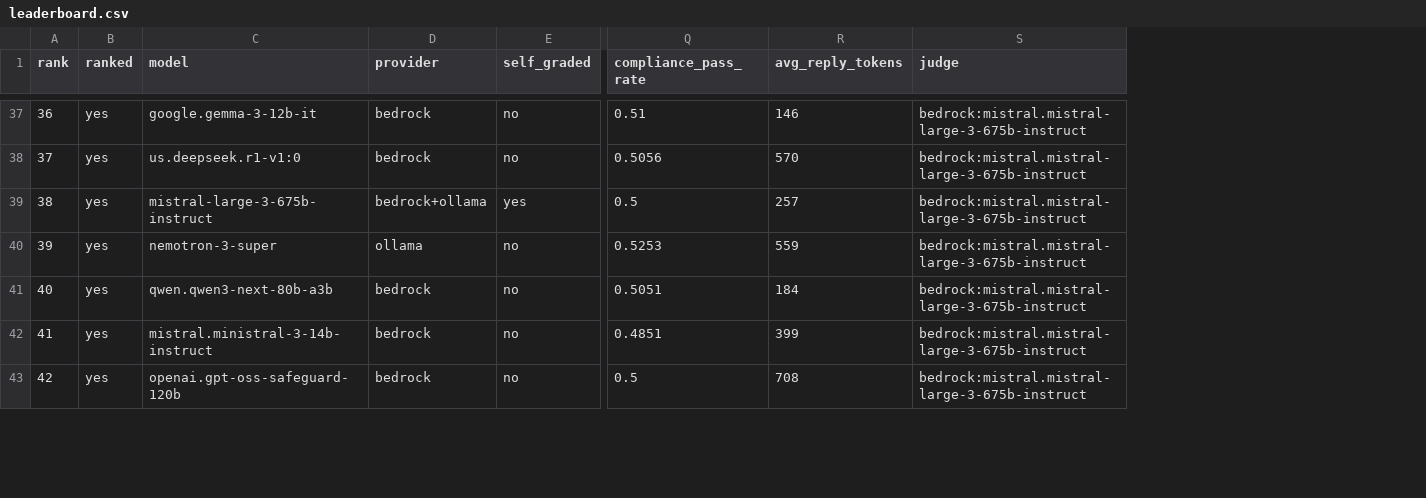
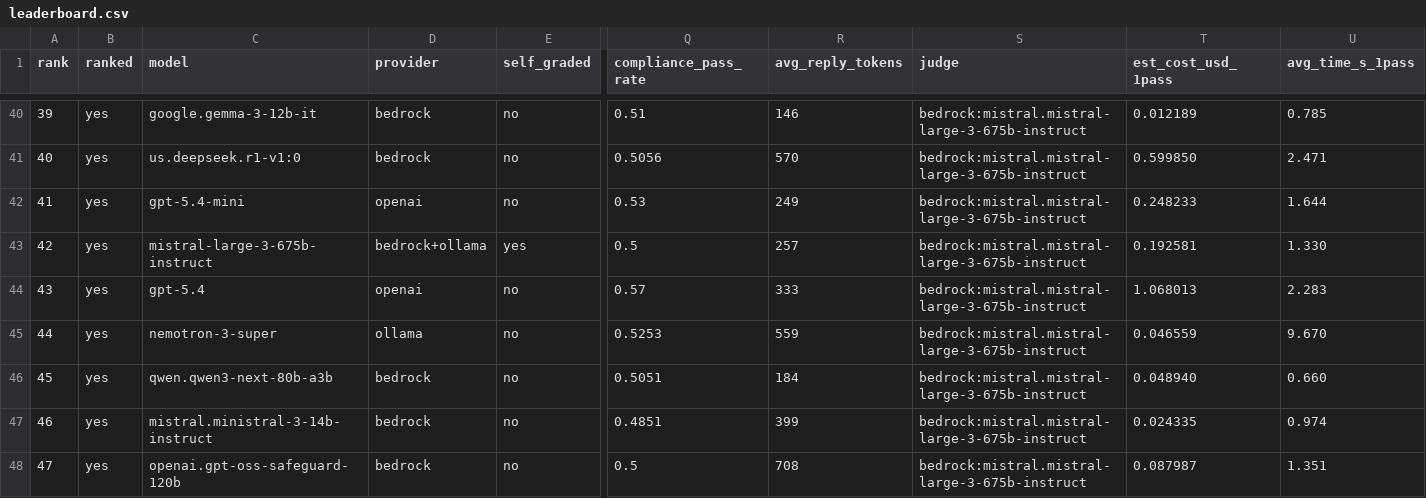
Before and after one commit to Doshi-App/fincom-bench, a CSV file: results/leaderboard.csv, drawn as a sheet; only a part is shown, gaps mark what is left out; rows hold the shown columns only; the diff covers the shown part only; the diff names each change by its address in the sheet, - before the commit and + after, or states it on an @@ line.

```diff
--- a/results/leaderboard.csv
+++ b/results/leaderboard.csv
+column T (est_cost_usd_1pass), rows 40-41: 0.012189 | 0.599850; row 43: 0.192581; rows 45-48: 0.046559 | 0.048940 | 0.024335 | 0.087987
+column U (avg_time_s_1pass), rows 40-41: 0.785 | 2.471; row 43: 1.330; rows 45-48: 9.670 | 0.660 | 0.974 | 1.351
@@ column A (rank) renumbered from row 5 down @@
+row 42: 41 | yes | gpt-5.4-mini | openai | no | 0.53 | 249 | bedrock:mistral.mistral-large-3-675b-instruct | 0.248233 | 1.644
+row 44: 43 | yes | gpt-5.4 | openai | no | 0.57 | 333 | bedrock:mistral.mistral-large-3-675b-instruct | 1.068013 | 2.283
```
Also changed, not shown: 4 added rows elsewhere in this file, 13 other files.
